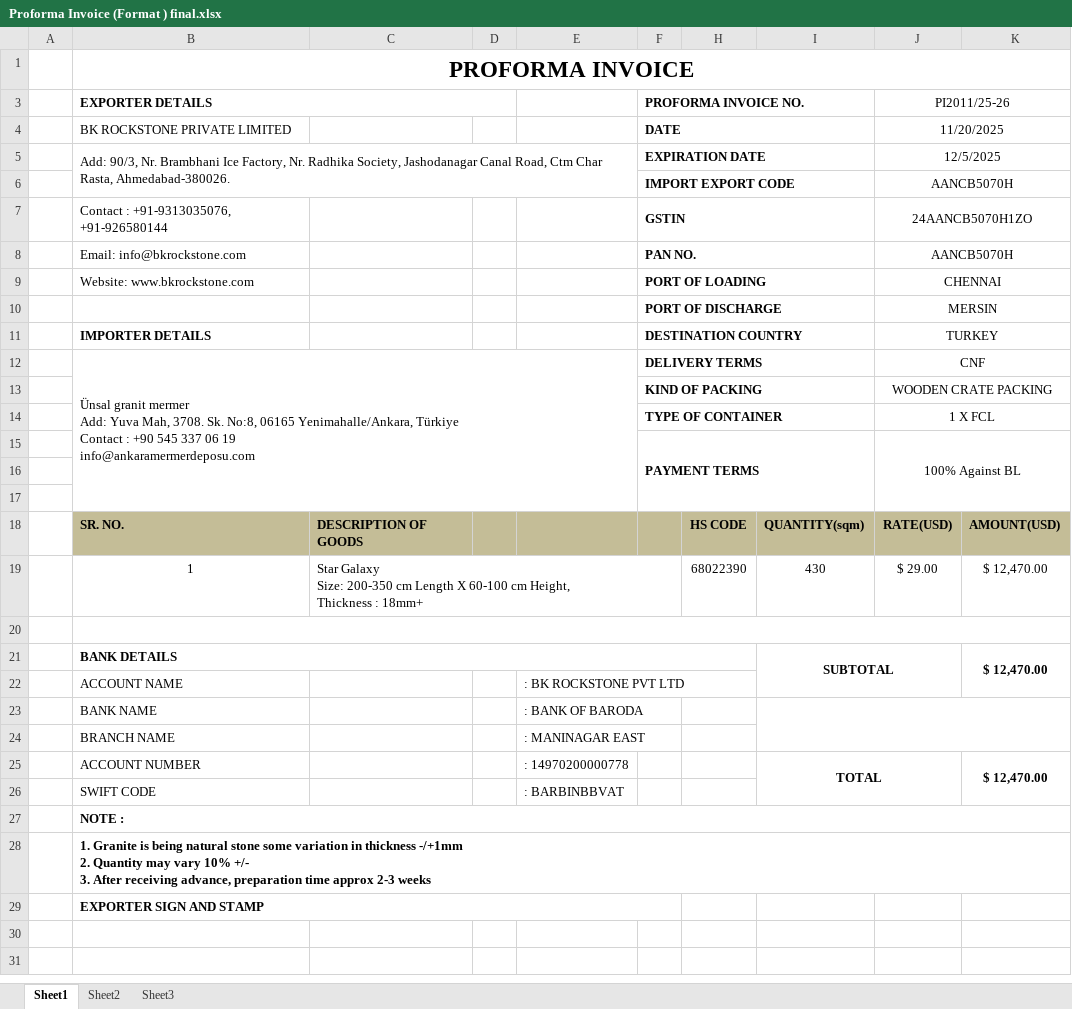
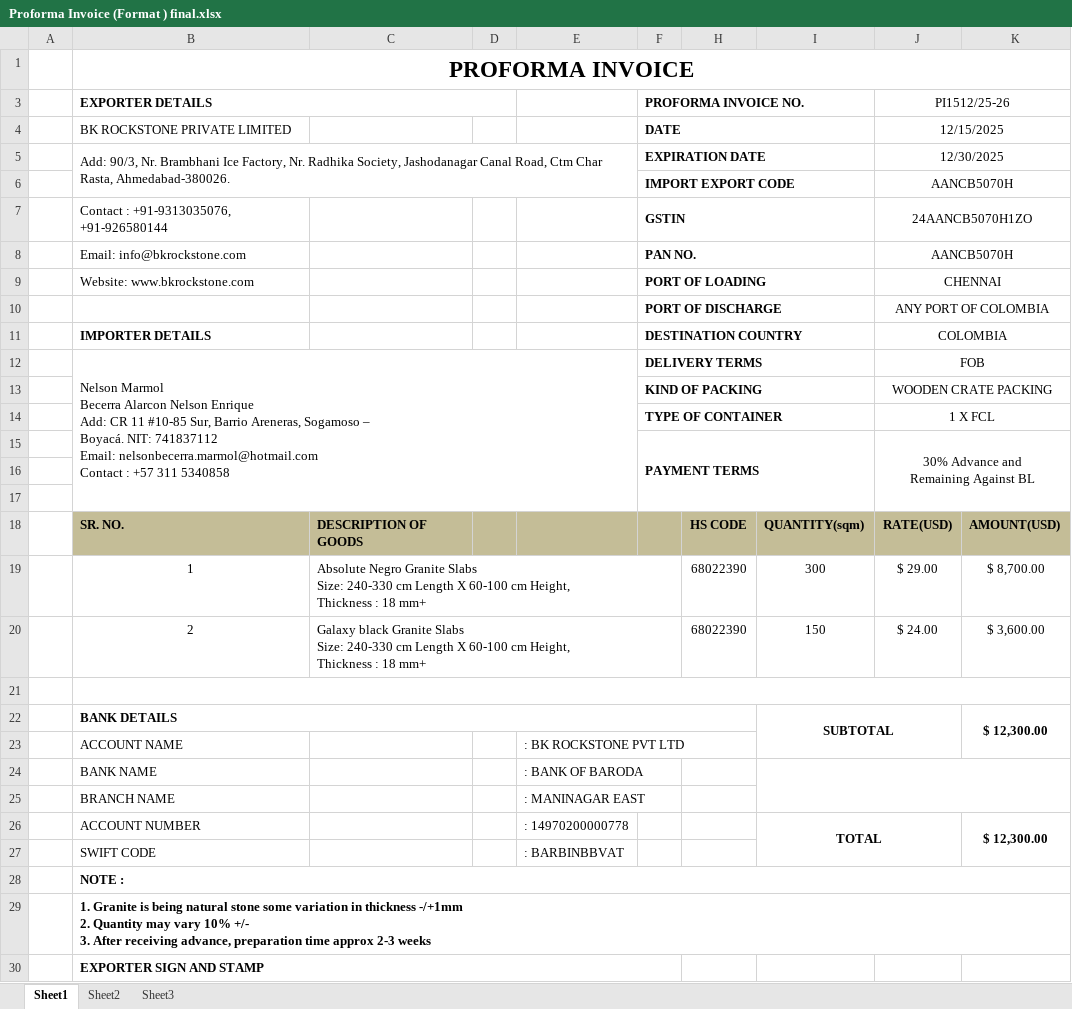
Before and after one commit to bkrockstone/Invoices, an Excel workbook: 25-26/proforma invoice/Proforma Invoice (Format ) final.xlsx, sheet Sheet1, drawn as a sheet; values as stored, in another font and other column widths than the file's, no borders; charts and pictures not drawn; removed rows and columns are numbered as before the commit, all else as after; ↵ is a line break in a cell; the diff names each change by its address in the sheet, - before the commit and + after, or states it on an @@ line.

```diff
--- a/25-26/proforma invoice/Proforma Invoice (Format ) final.xlsx (sheet Sheet1)
+++ b/25-26/proforma invoice/Proforma Invoice (Format ) final.xlsx (sheet Sheet1)
-J3: PI2011/25-26
+J3: PI1512/25-26
-J4 (PI1512/25-26): 11/20/2025
+J4 (PI1512/25-26): 12/15/2025
-J5 (PI1512/25-26): 12/5/2025
+J5 (PI1512/25-26): 12/30/2025
-J10 (PI1512/25-26): MERSIN
+J10 (PI1512/25-26): ANY PORT OF COLOMBIA
-J11 (PI1512/25-26): TURKEY
+J11 (PI1512/25-26): COLOMBIA
-row 12:  | Ünsal granit mermer ↵ Add: Yuva Mah, 3708. Sk. No:8, 06165 Yenimahalle/Ankara, Türkiye ↵ Contact : +90 545 337 06 19 ↵ info@ankaramermerdeposu.com |  |  |  | DELIVERY TERMS |  |  | CNF
+row 12:  | Nelson Marmol ↵ Becerra Alarcon Nelson Enrique ↵ Add: CR 11 #10-85 Sur, Barrio Areneras, Sogamoso – ↵ Boyacá. NIT: 741837112 ↵ Email: nelsonbecerra.marmol@hotmail.com ↵ Contact : +57 311 5340858 |  |  |  | DELIVERY TERMS |  |  | FOB
-J15 (PI1512/25-26): 100% Against BL
+J15 (PI1512/25-26): 30% Advance and ↵ Remaining Against BL
-C19: Star Galaxy ↵ Size: 200-350 cm Length X 60-100 cm Height, ↵ Thickness : 18mm+
+C19: Absolute Negro Granite Slabs ↵ Size: 240-330 cm Length X 60-100 cm Height, ↵ Thickness : 18 mm+
-I19: 430
+I19: 300
-K19: $ 12,470.00
+K19: $ 8,700.00
+row 20:  | 2 | Galaxy black Granite Slabs ↵ Size: 240-330 cm Length X 60-100 cm Height, ↵ Thickness : 18 mm+ |  |  |  | 68022390 | 150 | $ 24.00 | $ 3,600.00
-K22: $ 12,470.00
+K22: $ 12,300.00
-K26: $ 12,470.00
+K26: $ 12,300.00
```
Also changed, not shown: charts or pictures, 25-26/1.INVOICES/BK002 Oct ZHININ MENDIETA ROSA LOURDES/BK RockStone Invoice template, PO, Packing List, Proforma invoice.xlsx, 27 other files.
